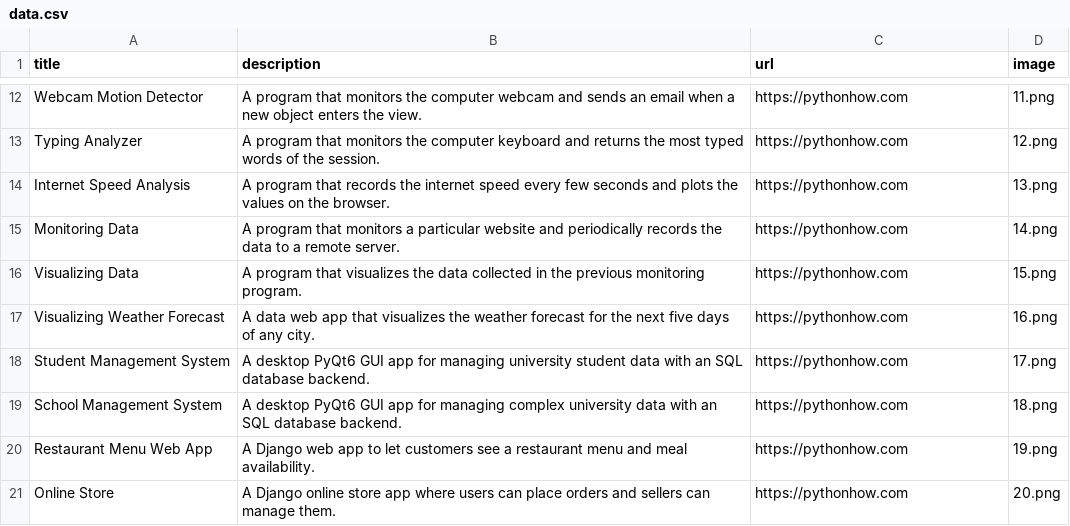
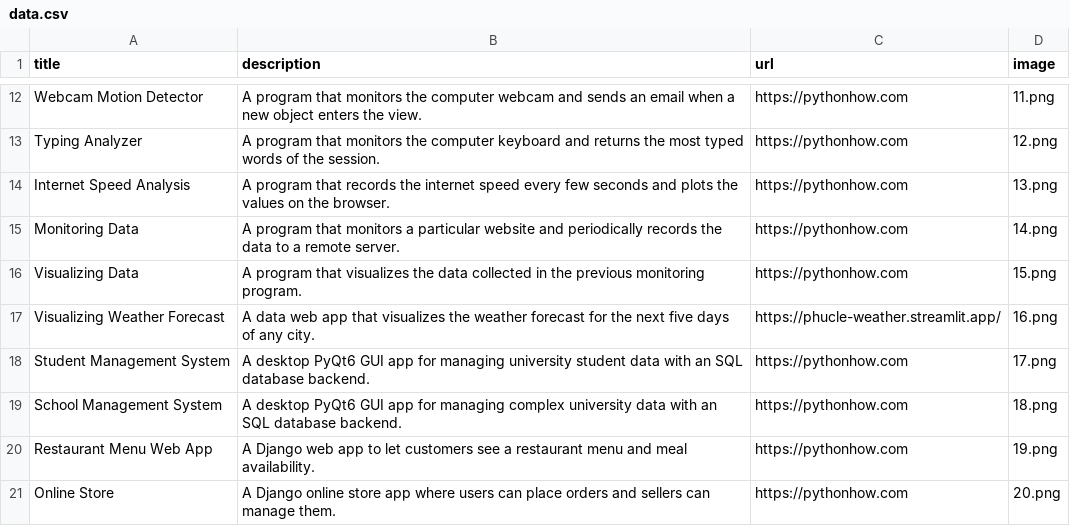
Before and after one commit to phucleit96/python_portfolio_app_2, a CSV file: data.csv, drawn as a sheet; only a part is shown, gaps mark what is left out.

Commit message:
update link project 7

```diff
--- a/data.csv
+++ b/data.csv
@@ -16,3 +16,3 @@ Monitoring Data,A program that monitors a particular website and periodically re
 Visualizing Data,A program that visualizes the data collected in the previous monitoring program. ,https://pythonhow.com,15.png
-Visualizing Weather Forecast,A data web app that visualizes the weather forecast for the next five days of any city.,https://pythonhow.com,16.png
+Visualizing Weather Forecast,A data web app that visualizes the weather forecast for the next five days of any city.,https://phucle-weather.streamlit.app/,16.png
 Student Management System,A desktop PyQt6 GUI app for managing university student data with an SQL database backend.,https://pythonhow.com,17.png
```
